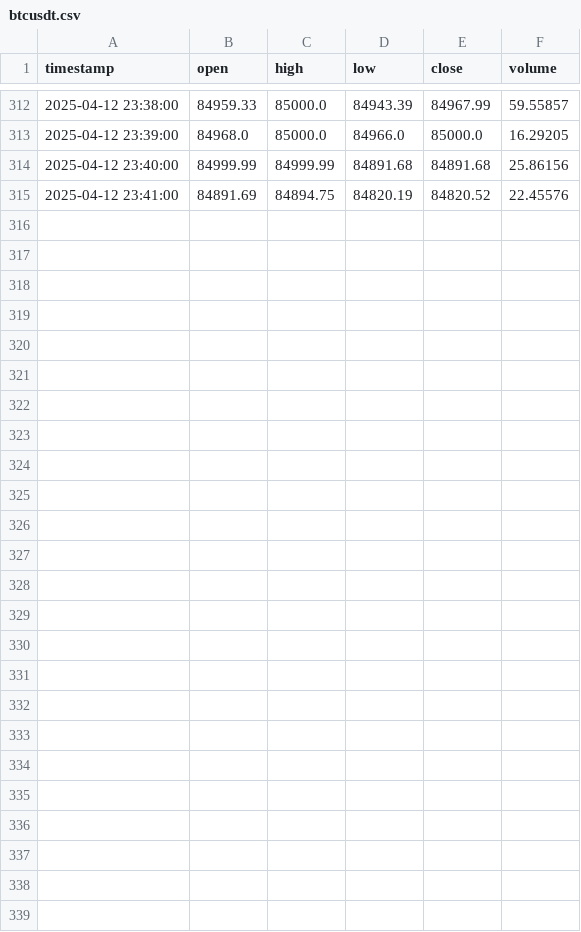
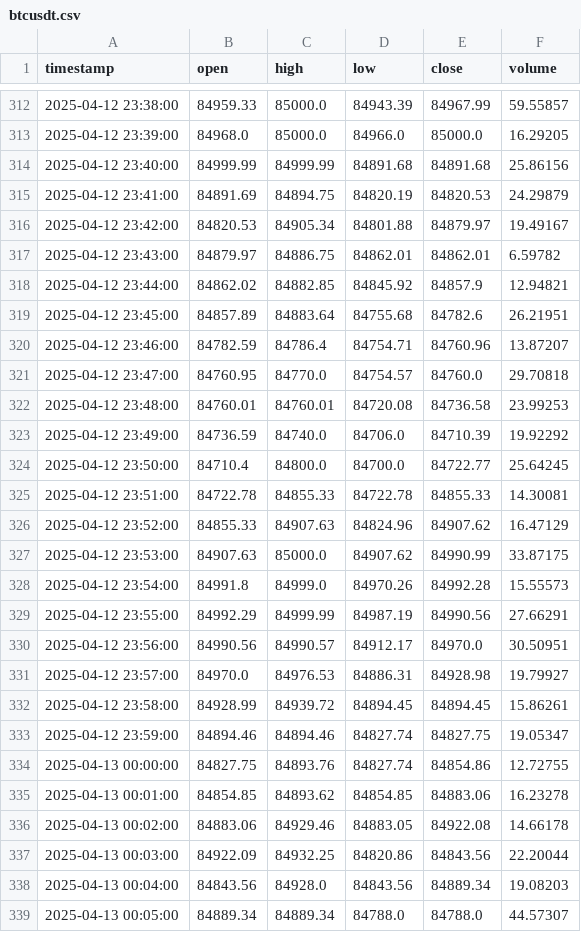
Before and after one commit to GONGPOTAN/GPT, a CSV file: data/price/futures/M1/btcusdt.csv, drawn as a sheet; only a part is shown, gaps mark what is left out.

Commit message:
fix: display real-time price on dashboard

```diff
--- a/data/price/futures/M1/btcusdt.csv
+++ b/data/price/futures/M1/btcusdt.csv
@@ -314,2 +314,26 @@ timestamp,open,high,low,close,volume
 2025-04-12 23:40:00,84999.99,84999.99,84891.68,84891.68,25.86156
-2025-04-12 23:41:00,84891.69,84894.75,84820.19,84820.52,22.45576
+2025-04-12 23:41:00,84891.69,84894.75,84820.19,84820.53,24.29879
+2025-04-12 23:42:00,84820.53,84905.34,84801.88,84879.97,19.49167
+2025-04-12 23:43:00,84879.97,84886.75,84862.01,84862.01,6.59782
+2025-04-12 23:44:00,84862.02,84882.85,84845.92,84857.9,12.94821
+2025-04-12 23:45:00,84857.89,84883.64,84755.68,84782.6,26.21951
+2025-04-12 23:46:00,84782.59,84786.4,84754.71,84760.96,13.87207
+2025-04-12 23:47:00,84760.95,84770.0,84754.57,84760.0,29.70818
+2025-04-12 23:48:00,84760.01,84760.01,84720.08,84736.58,23.99253
+2025-04-12 23:49:00,84736.59,84740.0,84706.0,84710.39,19.92292
+2025-04-12 23:50:00,84710.4,84800.0,84700.0,84722.77,25.64245
+2025-04-12 23:51:00,84722.78,84855.33,84722.78,84855.33,14.30081
+2025-04-12 23:52:00,84855.33,84907.63,84824.96,84907.62,16.47129
+2025-04-12 23:53:00,84907.63,85000.0,84907.62,84990.99,33.87175
+2025-04-12 23:54:00,84991.8,84999.0,84970.26,84992.28,15.55573
+2025-04-12 23:55:00,84992.29,84999.99,84987.19,84990.56,27.66291
+2025-04-12 23:56:00,84990.56,84990.57,84912.17,84970.0,30.50951
+2025-04-12 23:57:00,84970.0,84976.53,84886.31,84928.98,19.79927
+2025-04-12 23:58:00,84928.99,84939.72,84894.45,84894.45,15.86261
+2025-04-12 23:59:00,84894.46,84894.46,84827.74,84827.75,19.05347
+2025-04-13 00:00:00,84827.75,84893.76,84827.74,84854.86,12.72755
+2025-04-13 00:01:00,84854.85,84893.62,84854.85,84883.06,16.23278
+2025-04-13 00:02:00,84883.06,84929.46,84883.05,84922.08,14.66178
+2025-04-13 00:03:00,84922.09,84932.25,84820.86,84843.56,22.20044
+2025-04-13 00:04:00,84843.56,84928.0,84843.56,84889.34,19.08203
+2025-04-13 00:05:00,84889.34,84889.34,84788.0,84788.0,44.57307
```
Also changed, not shown: data/price/futures/M1/ethusdt.csv, data/price/futures/M1/solusdt.csv, 24 other files.
